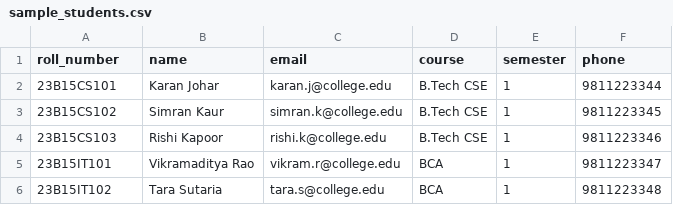
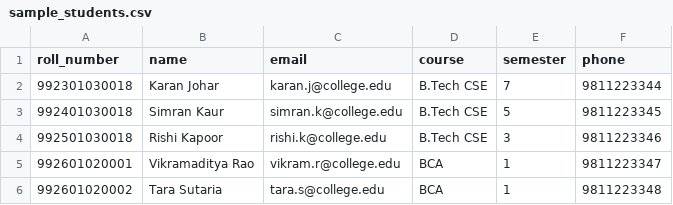
Before and after one commit to Ayan2612/exam-management-system, a CSV file: sample_students.csv, drawn as a sheet.

Commit message:
Update EMS portal and standardize student roll numbers
Merge the complete student portal, theme, batch-semester handling, import improvements, and safe roll-number migration command into main.

```diff
--- a/sample_students.csv
+++ b/sample_students.csv
@@ -1,6 +1,6 @@
 roll_number,name,email,course,semester,phone
-23B15CS101,Karan Johar,karan.j@college.edu,B.Tech CSE,1,9811223344
-23B15CS102,Simran Kaur,simran.k@college.edu,B.Tech CSE,1,9811223345
-23B15CS103,Rishi Kapoor,rishi.k@college.edu,B.Tech CSE,1,9811223346
-23B15IT101,Vikramaditya Rao,vikram.r@college.edu,BCA,1,9811223347
-23B15IT102,Tara Sutaria,tara.s@college.edu,BCA,1,9811223348
+992301030018,Karan Johar,karan.j@college.edu,B.Tech CSE,7,9811223344
+992401030018,Simran Kaur,simran.k@college.edu,B.Tech CSE,5,9811223345
+992501030018,Rishi Kapoor,rishi.k@college.edu,B.Tech CSE,3,9811223346
+992601020001,Vikramaditya Rao,vikram.r@college.edu,BCA,1,9811223347
+992601020002,Tara Sutaria,tara.s@college.edu,BCA,1,9811223348
```
Also changed, not shown: 39 other files.
